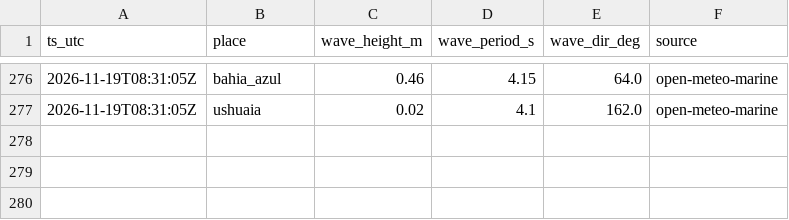
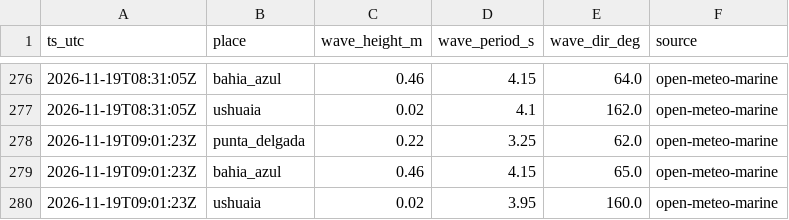
Before and after one commit to c-couto/Corredor_Austral, a CSV file: data/auto/marine_obs.csv, drawn as a sheet; only a part is shown, gaps mark what is left out; the diff names each change by its address in the sheet, - before the commit and + after, or states it on an @@ line.

```diff
--- a/data/auto/marine_obs.csv
+++ b/data/auto/marine_obs.csv
+row 278: 2026-11-19T09:01:23Z | punta_delgada | 0.22 | 3.25 | 62.0 | open-meteo-marine
+row 279: 2026-11-19T09:01:23Z | bahia_azul | 0.46 | 4.15 | 65.0 | open-meteo-marine
+row 280: 2026-11-19T09:01:23Z | ushuaia | 0.02 | 3.95 | 160.0 | open-meteo-marine
```
Also changed, not shown: data/auto/collector_errors.csv, data/auto/weather_obs.csv, 1 other file.
